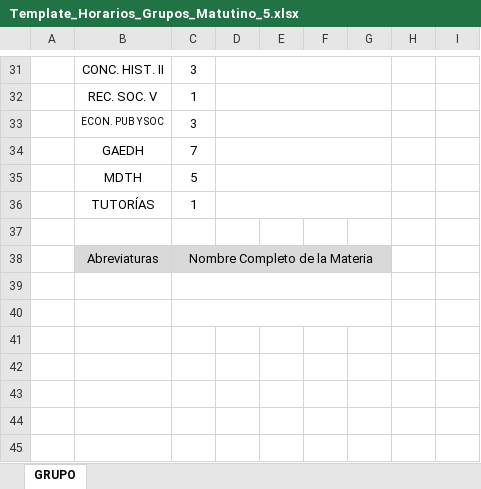
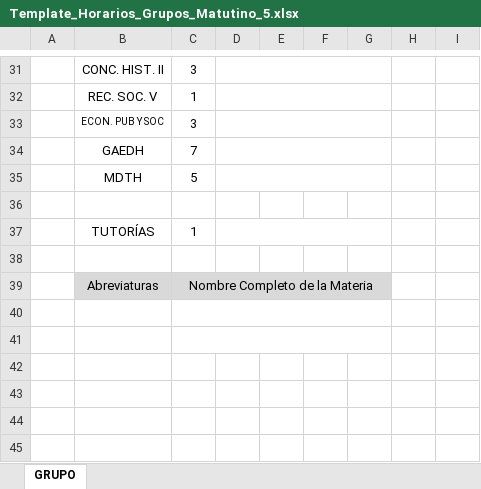
Before and after one commit to licovalibustos/cbtis73, an Excel workbook: Template_Horarios_Grupos_Matutino_5.xlsx, sheet GRUPO, drawn as a sheet; only a part is shown, gaps mark what is left out; the shorter side is filled out with more unchanged rows; values as stored, in another font and other column widths than the file's, no borders; charts and pictures not drawn; removed rows and columns are numbered as before the commit, all else as after; the diff names each change by its address in the sheet, - before the commit and + after, or states it on an @@ line.

```diff
--- a/Template_Horarios_Grupos_Matutino_5.xlsx (sheet GRUPO)
+++ b/Template_Horarios_Grupos_Matutino_5.xlsx (sheet GRUPO)
+row 36: (empty)
+row 40: (empty)
-C40:G40 merged
```
Also changed, not shown: charts or pictures, Template_Horarios_Grupos_Vespertino_5.xlsx, 7 other files.
